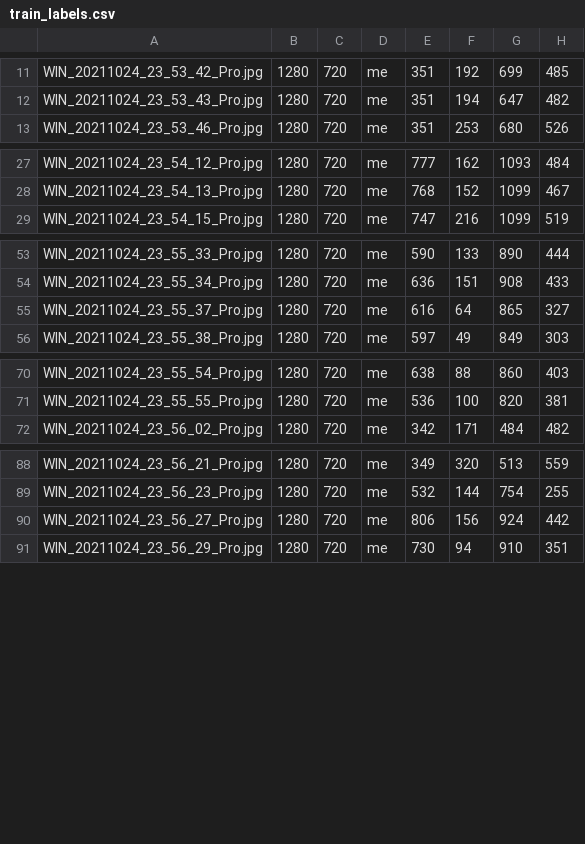
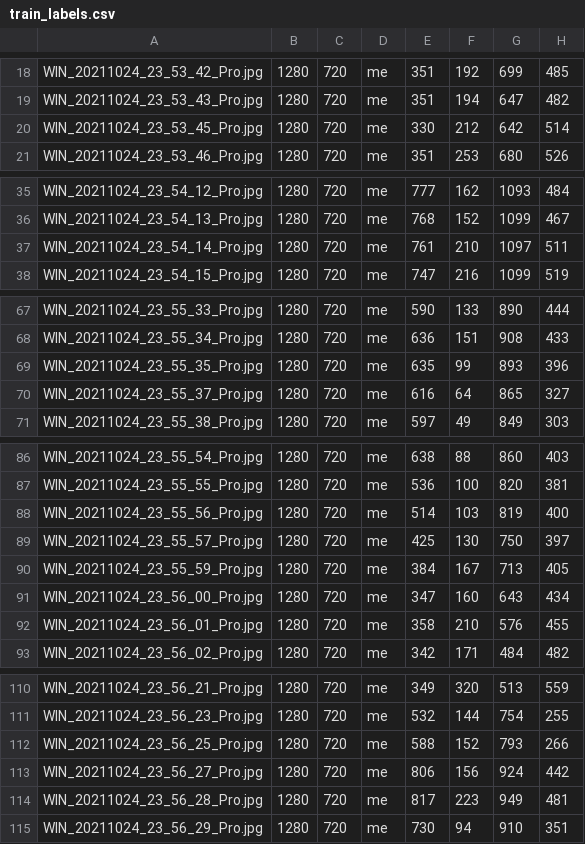
Before and after one commit to ThePinkAlliance/tensorflow-lite-pipeline, a CSV file: dataset/train_labels.csv, drawn as a sheet; only a part is shown, gaps mark what is left out; the diff covers the shown part only.

```diff
--- a/dataset/train_labels.csv
+++ b/dataset/train_labels.csv
@@ -12,2 +19,3 @@ WIN_20211024_23_53_42_Pro.jpg,1280,720,me,351,192,699,485
 WIN_20211024_23_53_43_Pro.jpg,1280,720,me,351,194,647,482
+WIN_20211024_23_53_45_Pro.jpg,1280,720,me,330,212,642,514
 WIN_20211024_23_53_46_Pro.jpg,1280,720,me,351,253,680,526
@@ -28,2 +36,3 @@ WIN_20211024_23_54_12_Pro.jpg,1280,720,me,777,162,1093,484
 WIN_20211024_23_54_13_Pro.jpg,1280,720,me,768,152,1099,467
+WIN_20211024_23_54_14_Pro.jpg,1280,720,me,761,210,1097,511
 WIN_20211024_23_54_15_Pro.jpg,1280,720,me,747,216,1099,519
@@ -54,2 +68,3 @@ WIN_20211024_23_55_33_Pro.jpg,1280,720,me,590,133,890,444
 WIN_20211024_23_55_34_Pro.jpg,1280,720,me,636,151,908,433
+WIN_20211024_23_55_35_Pro.jpg,1280,720,me,635,99,893,396
 WIN_20211024_23_55_37_Pro.jpg,1280,720,me,616,64,865,327
@@ -71,2 +87,7 @@ WIN_20211024_23_55_54_Pro.jpg,1280,720,me,638,88,860,403
 WIN_20211024_23_55_55_Pro.jpg,1280,720,me,536,100,820,381
+WIN_20211024_23_55_56_Pro.jpg,1280,720,me,514,103,819,400
+WIN_20211024_23_55_57_Pro.jpg,1280,720,me,425,130,750,397
+WIN_20211024_23_55_59_Pro.jpg,1280,720,me,384,167,713,405
+WIN_20211024_23_56_00_Pro.jpg,1280,720,me,347,160,643,434
+WIN_20211024_23_56_01_Pro.jpg,1280,720,me,358,210,576,455
 WIN_20211024_23_56_02_Pro.jpg,1280,720,me,342,171,484,482
@@ -89,3 +111,5 @@ WIN_20211024_23_56_21_Pro.jpg,1280,720,me,349,320,513,559
 WIN_20211024_23_56_23_Pro.jpg,1280,720,me,532,144,754,255
+WIN_20211024_23_56_25_Pro.jpg,1280,720,me,588,152,793,266
 WIN_20211024_23_56_27_Pro.jpg,1280,720,me,806,156,924,442
+WIN_20211024_23_56_28_Pro.jpg,1280,720,me,817,223,949,481
 WIN_20211024_23_56_29_Pro.jpg,1280,720,me,730,94,910,351
```
Also changed, not shown: 14 added rows elsewhere in this file, dataset/test_labels.csv, 1 other file.
